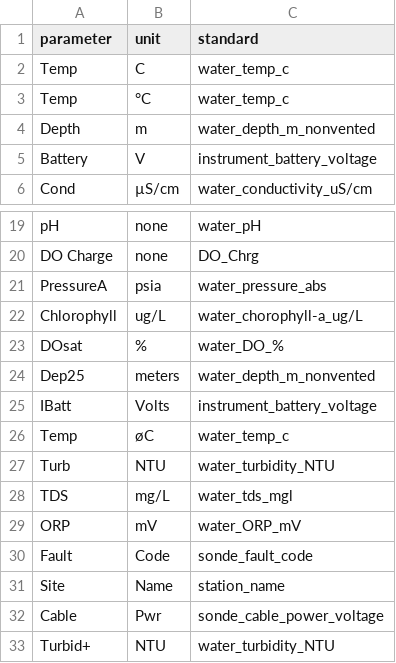
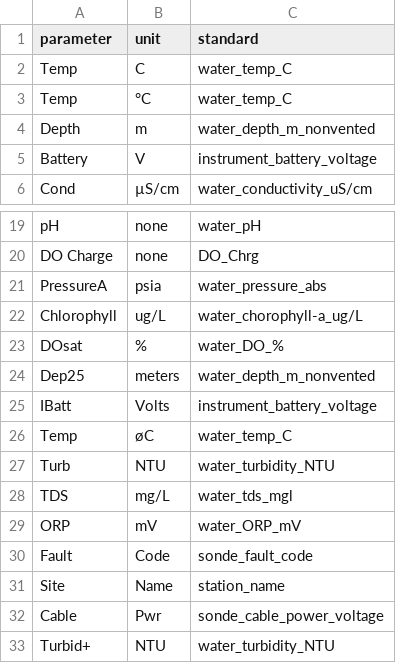
Before and after one commit to kimia-karimi/sonde3, a CSV file: sonde3/data/definitions.csv, drawn as a sheet; only a part is shown, gaps mark what is left out.

```diff
--- a/sonde3/data/definitions.csv
+++ b/sonde3/data/definitions.csv
@@ -1,4 +1,4 @@
 parameter,unit,standard
-Temp,C,water_temp_c
-Temp,°C,water_temp_c
+Temp,C,water_temp_C
+Temp,°C,water_temp_C
 Depth,m,water_depth_m_nonvented
@@ -25,3 +25,3 @@ Dep25,meters,water_depth_m_nonvented
 IBatt,Volts,instrument_battery_voltage
-Temp,øC,water_temp_c
+Temp,øC,water_temp_C
 Turb,NTU,water_turbidity_NTU
```
Also changed, not shown: sonde3/data/ysi_definitions.csv, 4 other files.
